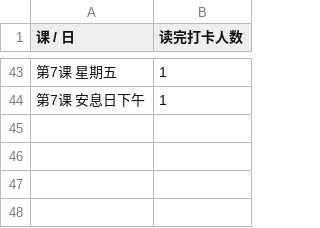
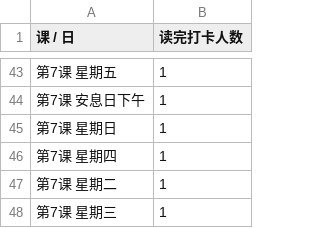
Before and after one commit to 2377568565/Ethan_bay, a CSV file: data/checkins.csv, drawn as a sheet; only a part is shown, gaps mark what is left out.

```diff
--- a/data/checkins.csv
+++ b/data/checkins.csv
@@ -44 +44,5 @@
 第7课 安息日下午,1
+第7课 星期日,1
+第7课 星期四,1
+第7课 星期二,1
+第7课 星期三,1
```
Also changed, not shown: 2 other files.
